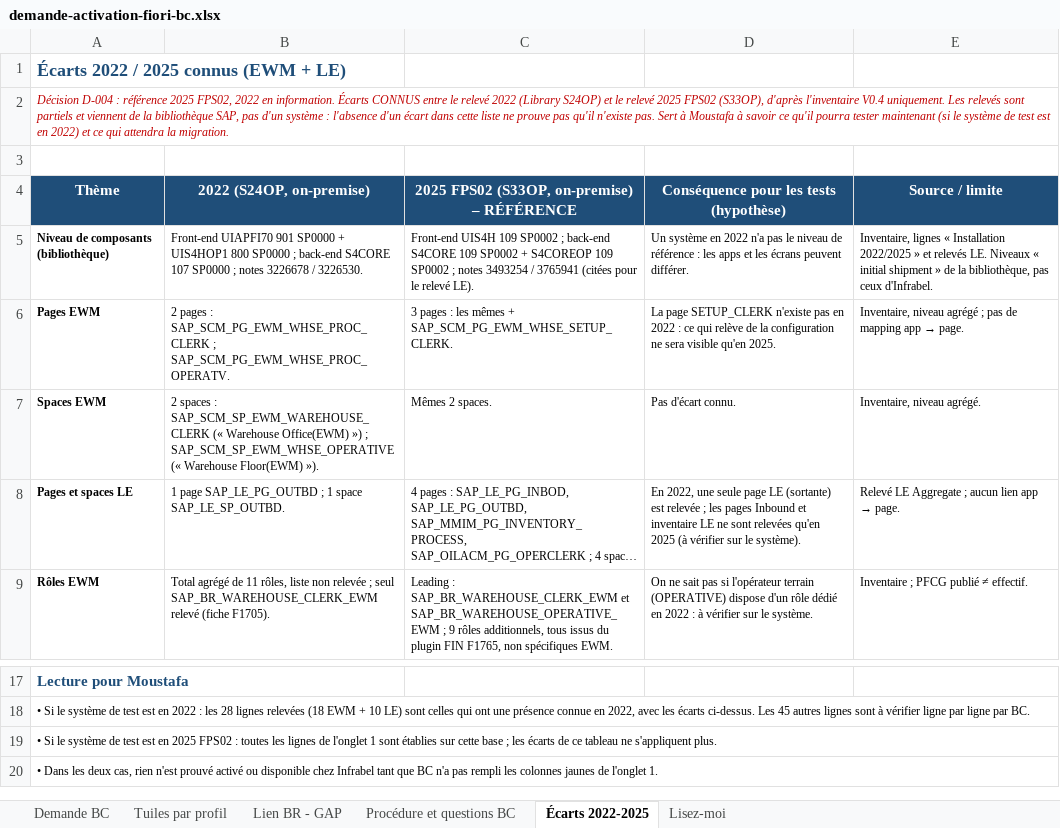
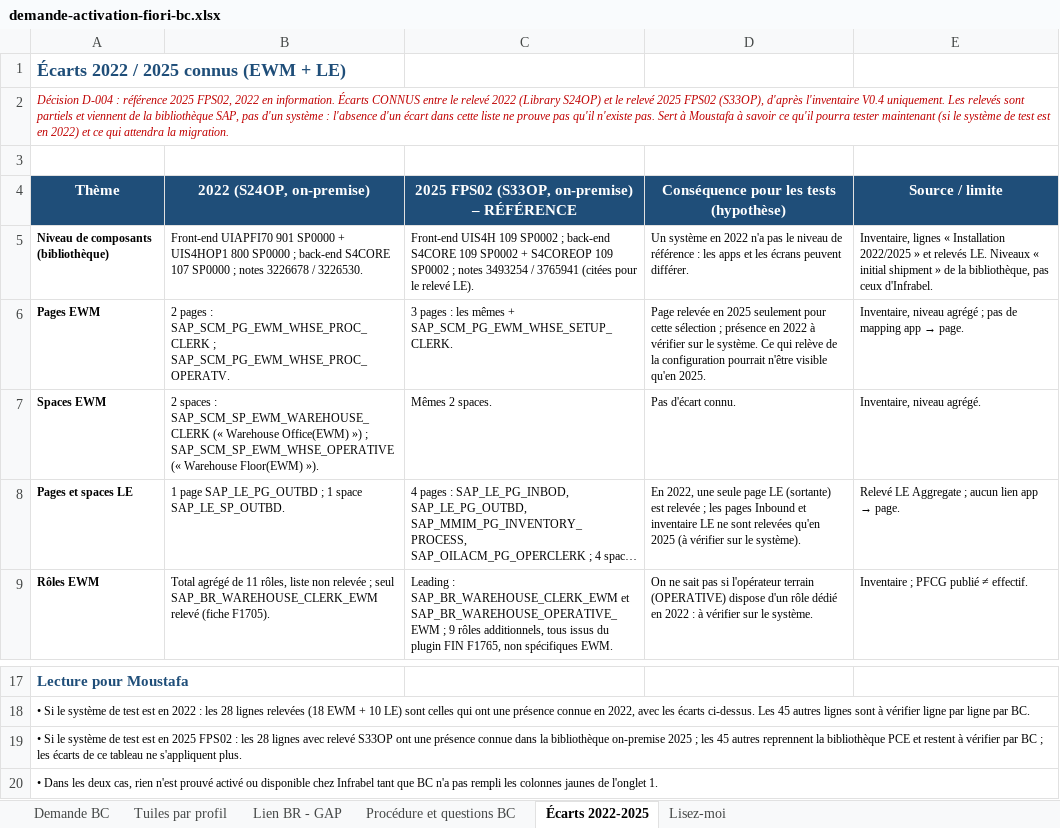
Before and after one commit to MoustafaMKCL/Claude-, an Excel workbook: infrabel-ewm/02-solutions/demande-activation-fiori-bc.xlsx, sheet Écarts 2022-2025, drawn as a sheet; only a part is shown, gaps mark what is left out; long unchanged cells end in …; values as stored, in another font and other column widths than the file's, no borders; the diff names each change by its address in the sheet, - before the commit and + after, or states it on an @@ line.

```diff
--- a/infrabel-ewm/02-solutions/demande-activation-fiori-bc.xlsx (sheet Écarts 2022-2025)
+++ b/infrabel-ewm/02-solutions/demande-activation-fiori-bc.xlsx (sheet Écarts 2022-2025)
-D6: La page SETUP_CLERK n'existe pas en 2022 : ce qui relève de la configuration ne sera visible qu'en…
+D6: Page relevée en 2025 seulement pour cette sélection ; présence en 2022 à vérifier sur le système. Ce qui relève de la configuration pourrait n'être visible qu'en…
-A19 (Thème): …FPS02 : toutes les lignes de l'onglet 1 sont établies sur cette base ; les…
+A19 (Thème): …FPS02 : les 28 lignes avec relevé S33OP ont une présence connue dans la bibliothèque on-premise 2025 ; les 45 autres reprennent la bibliothèque PCE et restent à vérifier par BC ; les…
```
Also changed, not shown: sheet Lisez-moi, sheet Procédure et questions BC, sheet Tuiles par profil, sheet Lien BR - GAP, sheet Demande BC.
